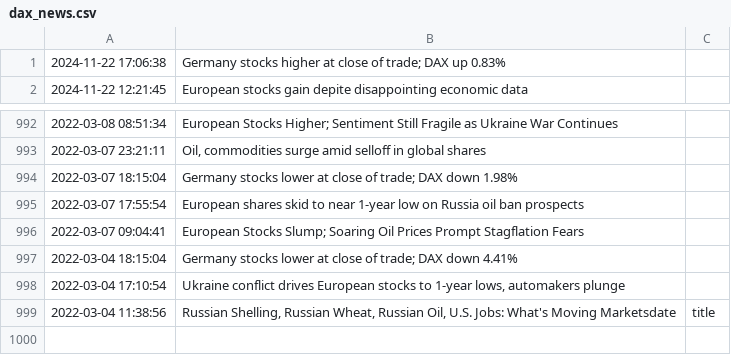
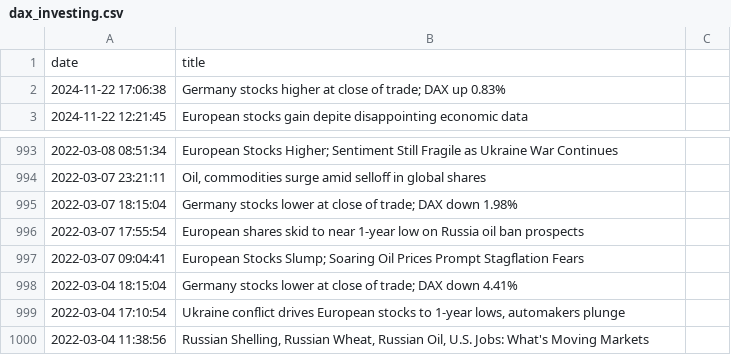
Before and after one commit to KauaiMoho/dax-predictor, a CSV file: dax_investing.csv (was dax_news.csv), drawn as a sheet; only a part is shown, gaps mark what is left out.

Commit message:
sem data

```diff
--- a/dax_news.csv
+++ b/dax_investing.csv
@@ -1 +1,2 @@
+date,title
 2024-11-22 17:06:38,Germany stocks higher at close of trade; DAX up 0.83%
@@ -998,2 +999,2 @@
 2022-03-04 17:10:54,"Ukraine conflict drives European stocks to 1-year lows, automakers plunge"
-2022-03-04 11:38:56,"Russian Shelling, Russian Wheat, Russian Oil, U.S. Jobs: What's Moving Markets"date,title
+2022-03-04 11:38:56,"Russian Shelling, Russian Wheat, Russian Oil, U.S. Jobs: What's Moving Markets"
```
Also changed, not shown: 9 other files.
